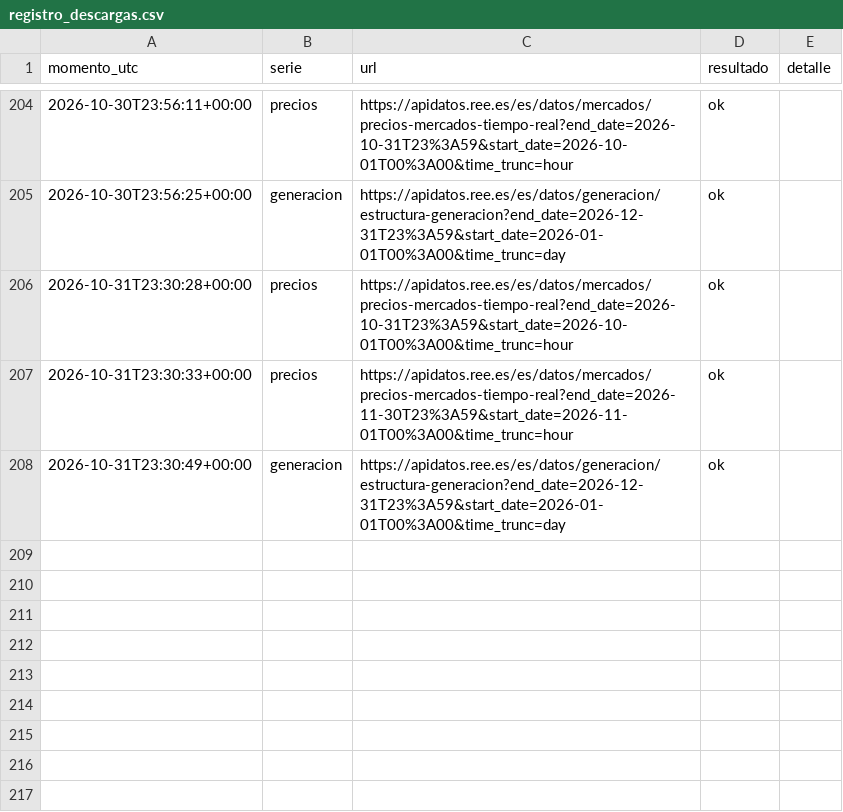
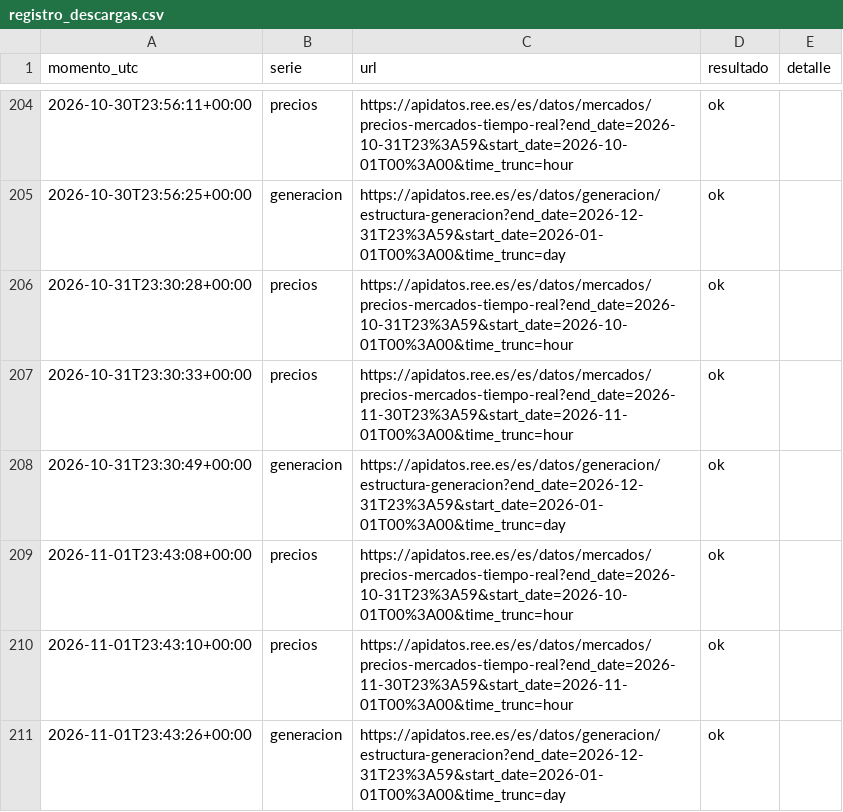
Before and after one commit to JosebaDG/Pvpc-bridge, a CSV file: datos/consultas/registro_descargas.csv, drawn as a sheet; only a part is shown, gaps mark what is left out; the diff names each change by its address in the sheet, - before the commit and + after, or states it on an @@ line.

```diff
--- a/datos/consultas/registro_descargas.csv
+++ b/datos/consultas/registro_descargas.csv
+row 209: 2026-11-01T23:43:08+00:00 | precios | https://apidatos.ree.es/es/datos/mercados/precios-mercados-tiempo-real?end_date=2026-10-31T23%3A59&start_date=2026-10-01T00%3A00&time_trunc=hour | ok
+row 210: 2026-11-01T23:43:10+00:00 | precios | https://apidatos.ree.es/es/datos/mercados/precios-mercados-tiempo-real?end_date=2026-11-30T23%3A59&start_date=2026-11-01T00%3A00&time_trunc=hour | ok
+row 211: 2026-11-01T23:43:26+00:00 | generacion | https://apidatos.ree.es/es/datos/generacion/estructura-generacion?end_date=2026-12-31T23%3A59&start_date=2026-01-01T00%3A00&time_trunc=day | ok
```
Also changed, not shown: datos/historico/pvpc_peninsula_horario/2026.csv, 5 other files.
